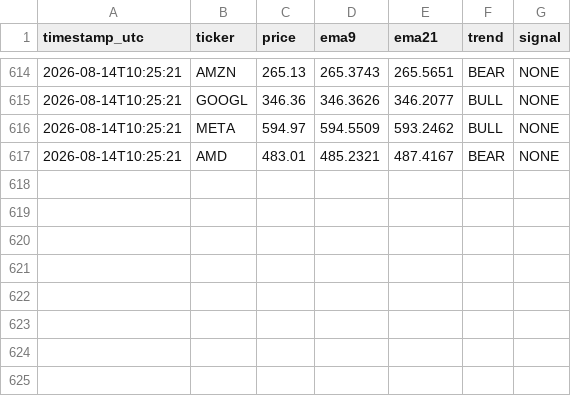
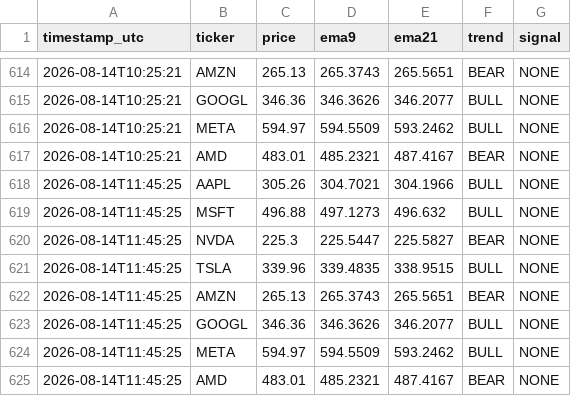
Before and after one commit to dawajund-1/intraday-sar-tracker, a CSV file: data/signals_log.csv, drawn as a sheet; only a part is shown, gaps mark what is left out.

```diff
--- a/data/signals_log.csv
+++ b/data/signals_log.csv
@@ -617 +617,9 @@
 "2026-08-14T10:25:21","AMD","483.01","485.2321","487.4167","BEAR","NONE"
+"2026-08-14T11:45:25","AAPL","305.26","304.7021","304.1966","BULL","NONE"
+"2026-08-14T11:45:25","MSFT","496.88","497.1273","496.632","BULL","NONE"
+"2026-08-14T11:45:25","NVDA","225.3","225.5447","225.5827","BEAR","NONE"
+"2026-08-14T11:45:25","TSLA","339.96","339.4835","338.9515","BULL","NONE"
+"2026-08-14T11:45:25","AMZN","265.13","265.3743","265.5651","BEAR","NONE"
+"2026-08-14T11:45:25","GOOGL","346.36","346.3626","346.2077","BULL","NONE"
+"2026-08-14T11:45:25","META","594.97","594.5509","593.2462","BULL","NONE"
+"2026-08-14T11:45:25","AMD","483.01","485.2321","487.4167","BEAR","NONE"
```
Also changed, not shown: 1 other file.
